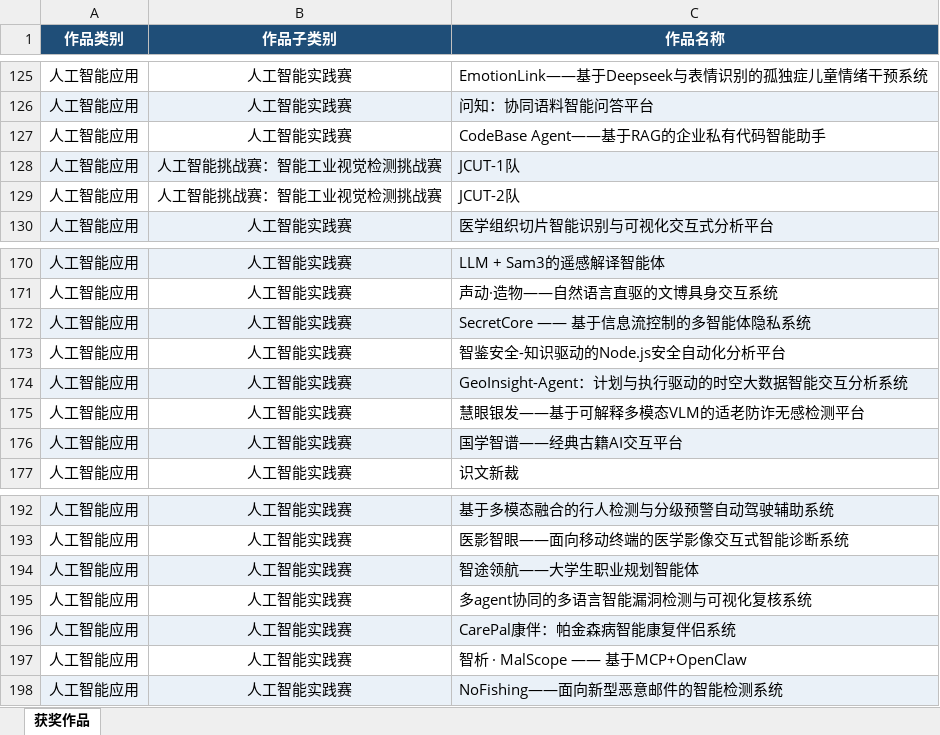
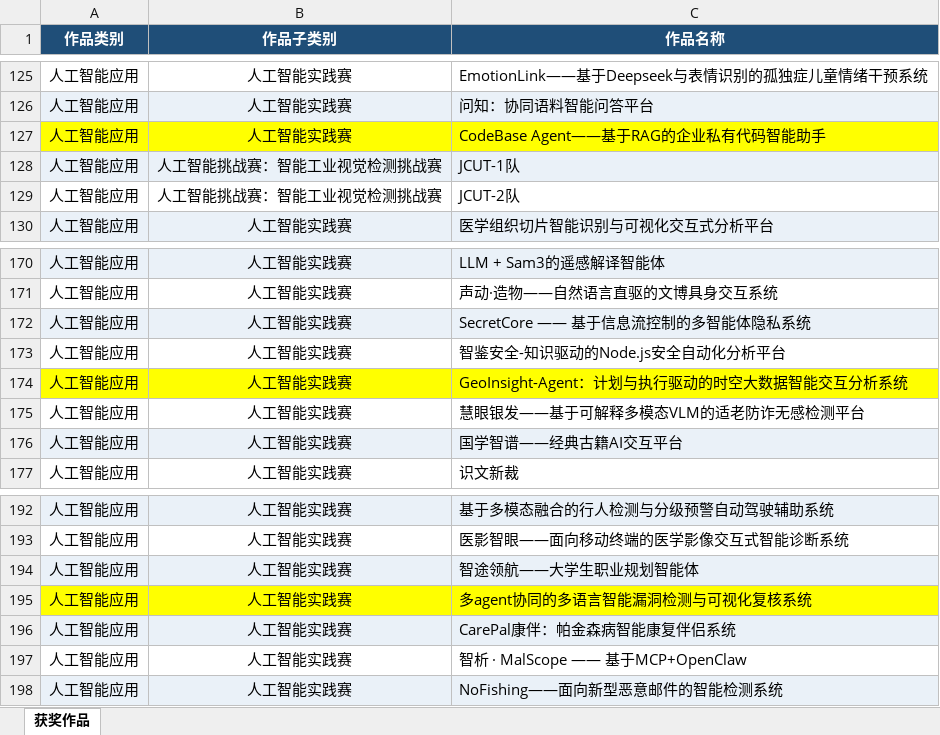
Before and after one commit to yuitsukainori3/BLCU, an Excel workbook: 人工智能应用类获奖作品筛选.xlsx, sheet 获奖作品, drawn as a sheet; only a part is shown, gaps mark what is left out; values as stored, in another font and other column widths than the file's, no borders; the diff names each change by its address in the sheet, - before the commit and + after, or states it on an @@ line.

Commit message:
更新获奖作品表格格式（数据未变）

```diff
--- a/人工智能应用类获奖作品筛选.xlsx (sheet 获奖作品)
+++ b/人工智能应用类获奖作品筛选.xlsx (sheet 获奖作品)
-A127:C127 fill: none
+A127:C127 fill: #FFFF00
-A174:C174 fill: #EAF1F8
+A174:C174 fill: #FFFF00
-A195:C195 fill: none
+A195:C195 fill: #FFFF00
```
